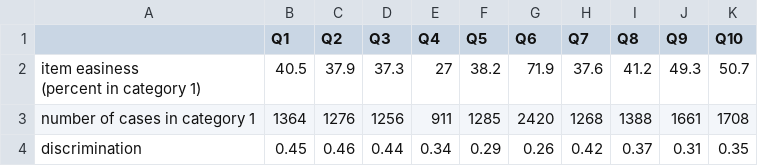
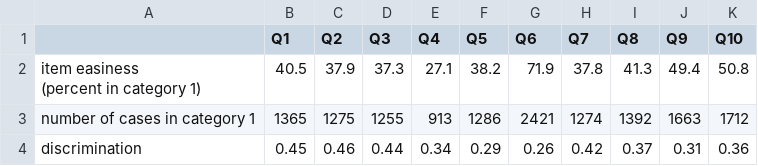
Before and after one commit to mkeute/IRT-essay, a CSV file: dich_stats.csv, drawn as a sheet.

```diff
--- a/dich_stats.csv
+++ b/dich_stats.csv
@@ -1,5 +1,5 @@
 "","Q1","Q2","Q3","Q4","Q5","Q6","Q7","Q8","Q9","Q10"
-"item easiness
-(percent in category 1)","40.5","37.9","37.3","27","38.2","71.9","37.6","41.2","49.3","50.7"
-"number of cases in category 1","1364","1276","1256","911","1285","2420","1268","1388","1661","1708"
-"discrimination","0.45","0.46","0.44","0.34","0.29","0.26","0.42","0.37","0.31","0.35"
+"item easiness
+(percent in category 1)","40.5","37.9","37.3","27.1","38.2","71.9","37.8","41.3","49.4","50.8"
+"number of cases in category 1","1365","1275","1255","913","1286","2421","1274","1392","1663","1712"
+"discrimination","0.45","0.46","0.44","0.34","0.29","0.26","0.42","0.37","0.31","0.36"
```
Also changed, not shown: bifactor_comparison.csv, cfaaov_df.csv, 18 other files.
